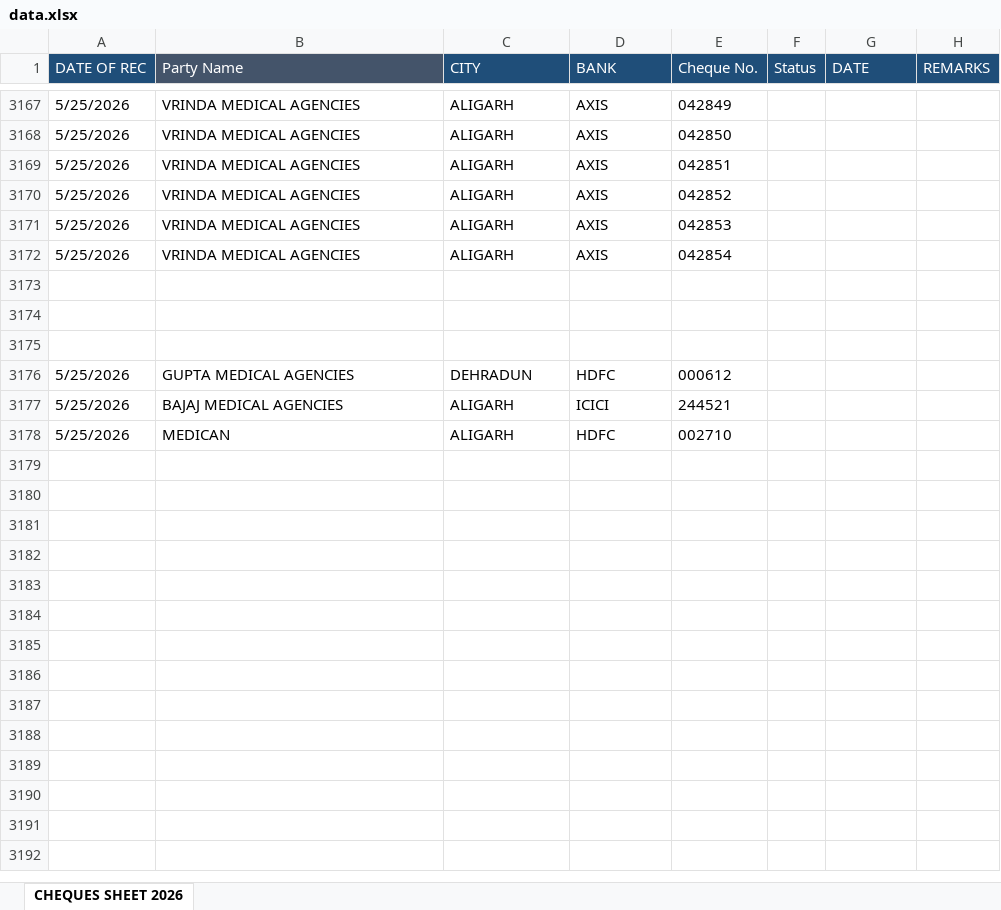
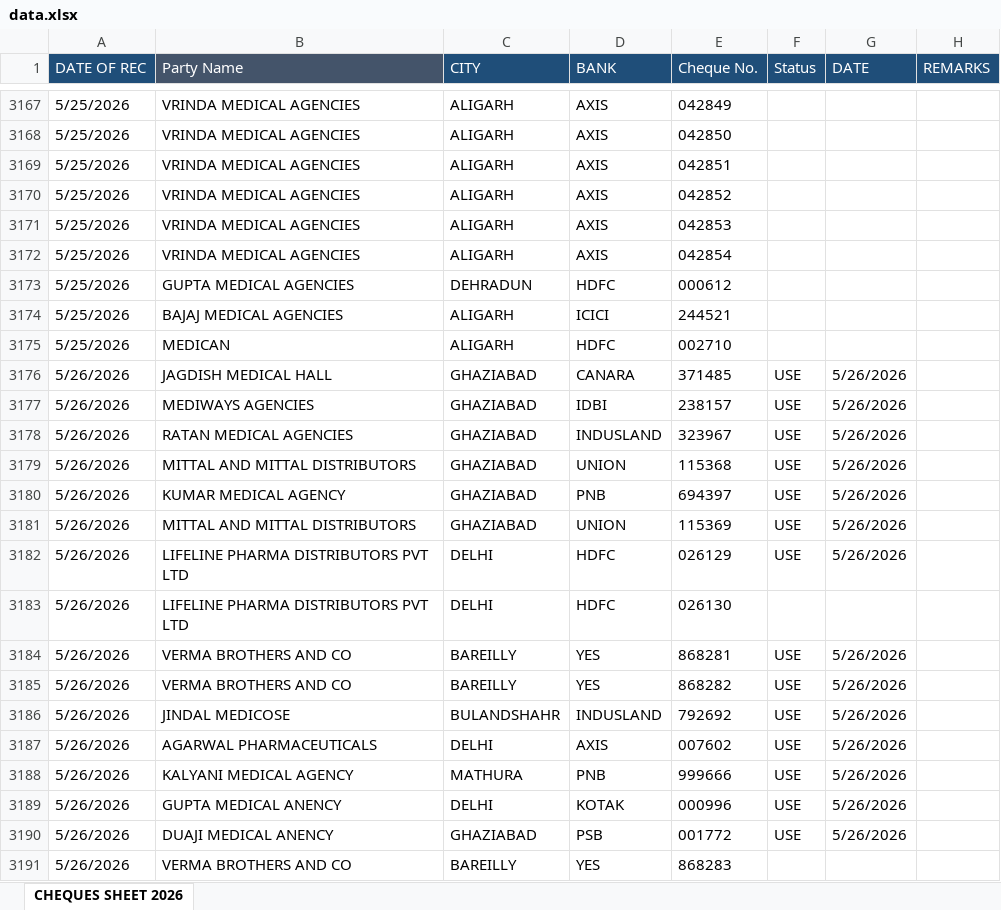
Before and after one commit to abenterprisesghz-stack/cheque-tracker, an Excel workbook: data.xlsx, sheet CHEQUES SHEET 2026, drawn as a sheet; only a part is shown, gaps mark what is left out; values as stored, in another font and other column widths than the file's, no borders; conditional formats not drawn; removed rows and columns are numbered as before the commit, all else as after; the diff covers the shown part only; the diff names each change by its address in the sheet, - before the commit and + after, or states it on an @@ line.

Commit message:
Add files via upload

```diff
--- a/data.xlsx (sheet CHEQUES SHEET 2026)
+++ b/data.xlsx (sheet CHEQUES SHEET 2026)
-row 3173: (empty)
-row 3174: (empty)
-row 3175: (empty)
+row 3176: 5/26/2026 | JAGDISH MEDICAL HALL | GHAZIABAD | CANARA | 371485 | USE | 5/26/2026
+row 3177: 5/26/2026 | MEDIWAYS AGENCIES | GHAZIABAD | IDBI | 238157 | USE | 5/26/2026
+row 3178: 5/26/2026 | RATAN MEDICAL AGENCIES | GHAZIABAD | INDUSLAND | 323967 | USE | 5/26/2026
+row 3179: 5/26/2026 | MITTAL AND MITTAL DISTRIBUTORS | GHAZIABAD | UNION | 115368 | USE | 5/26/2026
+row 3180: 5/26/2026 | KUMAR MEDICAL AGENCY | GHAZIABAD | PNB | 694397 | USE | 5/26/2026
+row 3181: 5/26/2026 | MITTAL AND MITTAL DISTRIBUTORS | GHAZIABAD | UNION | 115369 | USE | 5/26/2026
+row 3182: 5/26/2026 | LIFELINE PHARMA DISTRIBUTORS PVT LTD | DELHI | HDFC | 026129 | USE | 5/26/2026
+row 3183: 5/26/2026 | LIFELINE PHARMA DISTRIBUTORS PVT LTD | DELHI | HDFC | 026130
+row 3184: 5/26/2026 | VERMA BROTHERS AND CO | BAREILLY | YES | 868281 | USE | 5/26/2026
+row 3185: 5/26/2026 | VERMA BROTHERS AND CO | BAREILLY | YES | 868282 | USE | 5/26/2026
+row 3186: 5/26/2026 | JINDAL MEDICOSE | BULANDSHAHR | INDUSLAND | 792692 | USE | 5/26/2026
+row 3187: 5/26/2026 | AGARWAL PHARMACEUTICALS | DELHI | AXIS | 007602 | USE | 5/26/2026
+row 3188: 5/26/2026 | KALYANI MEDICAL AGENCY | MATHURA | PNB | 999666 | USE | 5/26/2026
+row 3189: 5/26/2026 | GUPTA MEDICAL ANENCY | DELHI | KOTAK | 000996 | USE | 5/26/2026
+row 3190: 5/26/2026 | DUAJI MEDICAL ANENCY | GHAZIABAD | PSB | 001772 | USE | 5/26/2026
+row 3191: 5/26/2026 | VERMA BROTHERS AND CO | BAREILLY | YES | 868283
```
Also changed, not shown: 127 added rows and 99 edited cells elsewhere in this sheet.
